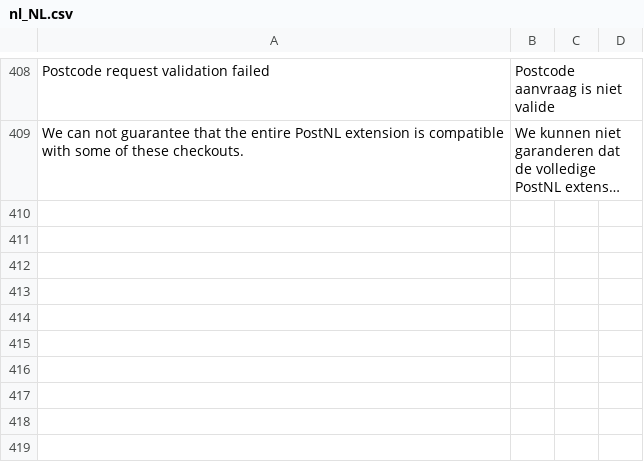
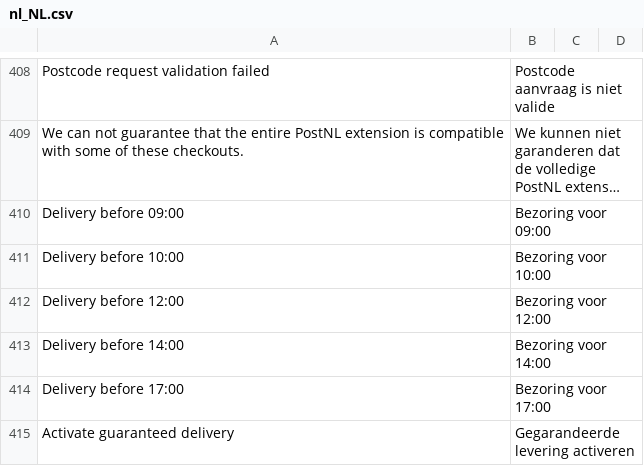
Before and after one commit to postnl/postnl-magento2, a CSV file: i18n/nl_NL.csv, drawn as a sheet; only a part is shown, gaps mark what is left out; long unchanged cells end in …; the diff covers the shown part only; the diff names each change by its address in the sheet, - before the commit and + after, or states it on an @@ line.

Commit message:
Added alternative delivery types and fixed unit testen

```diff
--- a/i18n/nl_NL.csv
+++ b/i18n/nl_NL.csv
+row 410: Delivery before 09:00 | Bezoring voor 09:00
+row 411: Delivery before 10:00 | Bezoring voor 10:00
+row 412: Delivery before 12:00 | Bezoring voor 12:00
+row 413: Delivery before 14:00 | Bezoring voor 14:00
+row 414: Delivery before 17:00 | Bezoring voor 17:00
+row 415: Activate guaranteed delivery | Gegarandeerde levering activeren
```
Also changed, not shown: 6 added rows elsewhere in this file, i18n/en_US.csv, 9 other files.
